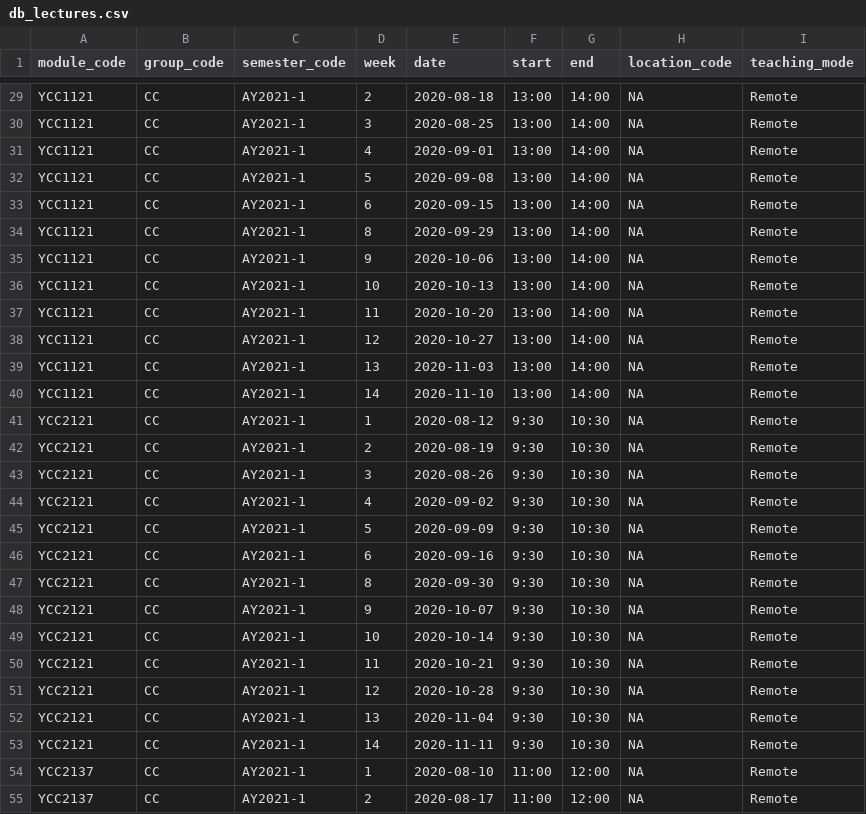
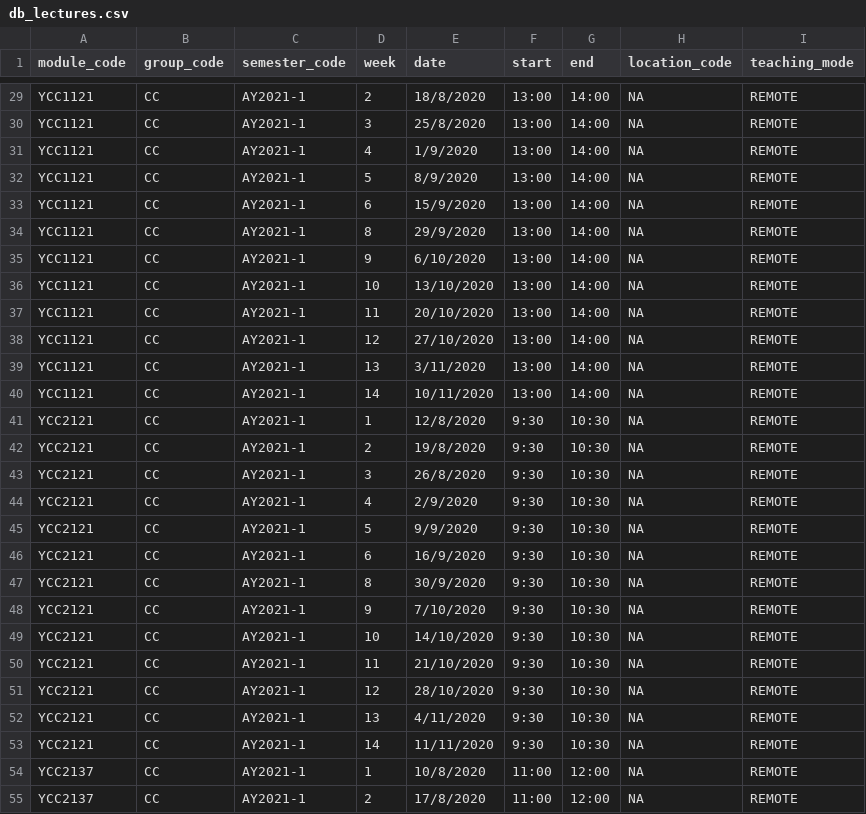
Before and after one commit to shawnkeqin/OpenClassroom, a CSV file: data/db_lectures.csv, drawn as a sheet; only a part is shown, gaps mark what is left out; the diff covers the shown part only.

```diff
--- a/data/db_lectures.csv
+++ b/data/db_lectures.csv
@@ -29,27 +29,27 @@
-"YCC1121","CC","AY2021-1",2,2020-08-18,"13:00","14:00",NA,"Remote"
-"YCC1121","CC","AY2021-1",3,2020-08-25,"13:00","14:00",NA,"Remote"
-"YCC1121","CC","AY2021-1",4,2020-09-01,"13:00","14:00",NA,"Remote"
-"YCC1121","CC","AY2021-1",5,2020-09-08,"13:00","14:00",NA,"Remote"
-"YCC1121","CC","AY2021-1",6,2020-09-15,"13:00","14:00",NA,"Remote"
-"YCC1121","CC","AY2021-1",8,2020-09-29,"13:00","14:00",NA,"Remote"
-"YCC1121","CC","AY2021-1",9,2020-10-06,"13:00","14:00",NA,"Remote"
-"YCC1121","CC","AY2021-1",10,2020-10-13,"13:00","14:00",NA,"Remote"
-"YCC1121","CC","AY2021-1",11,2020-10-20,"13:00","14:00",NA,"Remote"
-"YCC1121","CC","AY2021-1",12,2020-10-27,"13:00","14:00",NA,"Remote"
-"YCC1121","CC","AY2021-1",13,2020-11-03,"13:00","14:00",NA,"Remote"
-"YCC1121","CC","AY2021-1",14,2020-11-10,"13:00","14:00",NA,"Remote"
-"YCC2121","CC","AY2021-1",1,2020-08-12,"9:30","10:30",NA,"Remote"
-"YCC2121","CC","AY2021-1",2,2020-08-19,"9:30","10:30",NA,"Remote"
-"YCC2121","CC","AY2021-1",3,2020-08-26,"9:30","10:30",NA,"Remote"
-"YCC2121","CC","AY2021-1",4,2020-09-02,"9:30","10:30",NA,"Remote"
-"YCC2121","CC","AY2021-1",5,2020-09-09,"9:30","10:30",NA,"Remote"
-"YCC2121","CC","AY2021-1",6,2020-09-16,"9:30","10:30",NA,"Remote"
-"YCC2121","CC","AY2021-1",8,2020-09-30,"9:30","10:30",NA,"Remote"
-"YCC2121","CC","AY2021-1",9,2020-10-07,"9:30","10:30",NA,"Remote"
-"YCC2121","CC","AY2021-1",10,2020-10-14,"9:30","10:30",NA,"Remote"
-"YCC2121","CC","AY2021-1",11,2020-10-21,"9:30","10:30",NA,"Remote"
-"YCC2121","CC","AY2021-1",12,2020-10-28,"9:30","10:30",NA,"Remote"
-"YCC2121","CC","AY2021-1",13,2020-11-04,"9:30","10:30",NA,"Remote"
-"YCC2121","CC","AY2021-1",14,2020-11-11,"9:30","10:30",NA,"Remote"
-"YCC2137","CC","AY2021-1",1,2020-08-10,"11:00","12:00",NA,"Remote"
-"YCC2137","CC","AY2021-1",2,2020-08-17,"11:00","12:00",NA,"Remote"
+YCC1121,CC,AY2021-1,2,18/8/2020,13:00,14:00,NA,REMOTE
+YCC1121,CC,AY2021-1,3,25/8/2020,13:00,14:00,NA,REMOTE
+YCC1121,CC,AY2021-1,4,1/9/2020,13:00,14:00,NA,REMOTE
+YCC1121,CC,AY2021-1,5,8/9/2020,13:00,14:00,NA,REMOTE
+YCC1121,CC,AY2021-1,6,15/9/2020,13:00,14:00,NA,REMOTE
+YCC1121,CC,AY2021-1,8,29/9/2020,13:00,14:00,NA,REMOTE
+YCC1121,CC,AY2021-1,9,6/10/2020,13:00,14:00,NA,REMOTE
+YCC1121,CC,AY2021-1,10,13/10/2020,13:00,14:00,NA,REMOTE
+YCC1121,CC,AY2021-1,11,20/10/2020,13:00,14:00,NA,REMOTE
+YCC1121,CC,AY2021-1,12,27/10/2020,13:00,14:00,NA,REMOTE
+YCC1121,CC,AY2021-1,13,3/11/2020,13:00,14:00,NA,REMOTE
+YCC1121,CC,AY2021-1,14,10/11/2020,13:00,14:00,NA,REMOTE
+YCC2121,CC,AY2021-1,1,12/8/2020,9:30,10:30,NA,REMOTE
+YCC2121,CC,AY2021-1,2,19/8/2020,9:30,10:30,NA,REMOTE
+YCC2121,CC,AY2021-1,3,26/8/2020,9:30,10:30,NA,REMOTE
+YCC2121,CC,AY2021-1,4,2/9/2020,9:30,10:30,NA,REMOTE
+YCC2121,CC,AY2021-1,5,9/9/2020,9:30,10:30,NA,REMOTE
+YCC2121,CC,AY2021-1,6,16/9/2020,9:30,10:30,NA,REMOTE
+YCC2121,CC,AY2021-1,8,30/9/2020,9:30,10:30,NA,REMOTE
+YCC2121,CC,AY2021-1,9,7/10/2020,9:30,10:30,NA,REMOTE
+YCC2121,CC,AY2021-1,10,14/10/2020,9:30,10:30,NA,REMOTE
+YCC2121,CC,AY2021-1,11,21/10/2020,9:30,10:30,NA,REMOTE
+YCC2121,CC,AY2021-1,12,28/10/2020,9:30,10:30,NA,REMOTE
+YCC2121,CC,AY2021-1,13,4/11/2020,9:30,10:30,NA,REMOTE
+YCC2121,CC,AY2021-1,14,11/11/2020,9:30,10:30,NA,REMOTE
+YCC2137,CC,AY2021-1,1,10/8/2020,11:00,12:00,NA,REMOTE
+YCC2137,CC,AY2021-1,2,17/8/2020,11:00,12:00,NA,REMOTE
```
Also changed, not shown: 76 edited cells elsewhere in this file, 5 other files.
